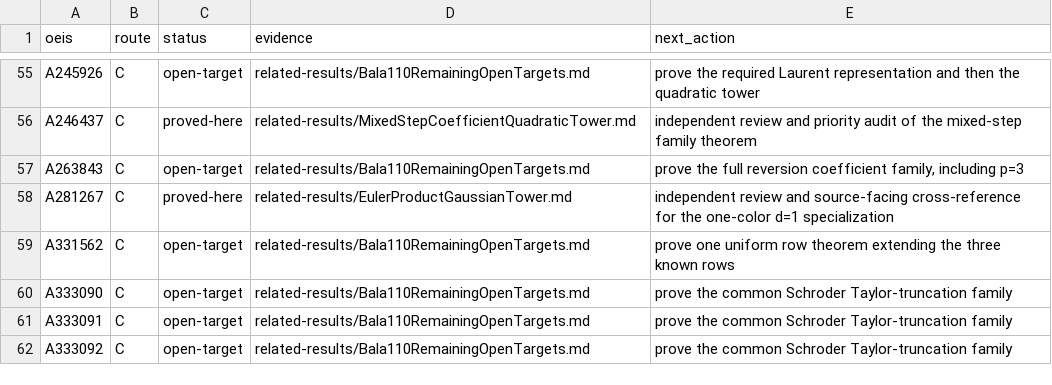
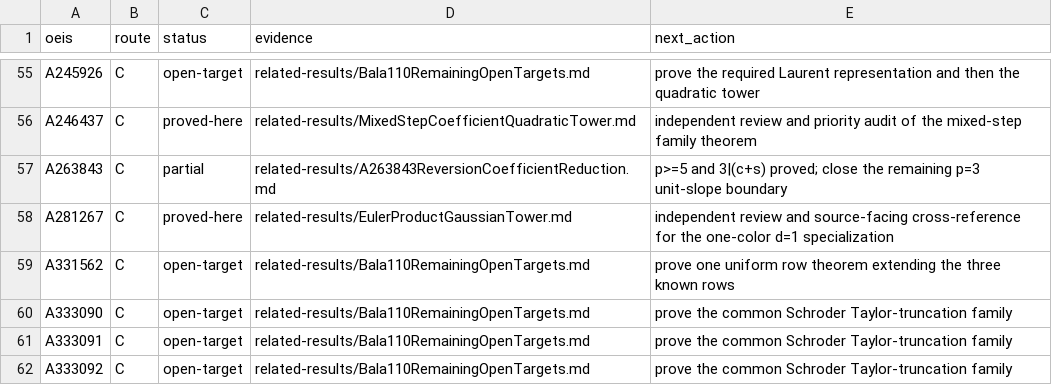
Before and after one commit to rbajaj5/a183068-supercongruence, a TSV file: data/bala_110_campaign.tsv, drawn as a sheet; only a part is shown, gaps mark what is left out.

Commit message:
Reduce the A263843 reversion family

```diff
--- a/data/bala_110_campaign.tsv
+++ b/data/bala_110_campaign.tsv
@@ -56,3 +56,3 @@ A245926	C	open-target	related-results/Bala110RemainingOpenTargets.md	prove the r
 A246437	C	proved-here	related-results/MixedStepCoefficientQuadraticTower.md	independent review and priority audit of the mixed-step family theorem
-A263843	C	open-target	related-results/Bala110RemainingOpenTargets.md	prove the full reversion coefficient family, including p=3
+A263843	C	partial	related-results/A263843ReversionCoefficientReduction.md	p>=5 and 3|(c+s) proved; close the remaining p=3 unit-slope boundary
 A281267	C	proved-here	related-results/EulerProductGaussianTower.md	independent review and source-facing cross-reference for the one-color d=1 specialization
```
Also changed, not shown: 10 other files.
